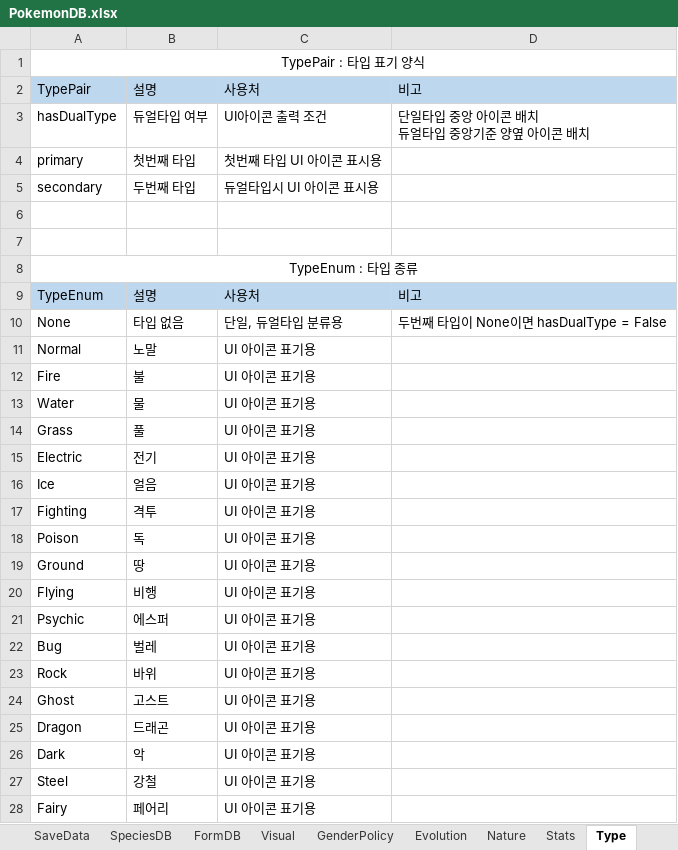
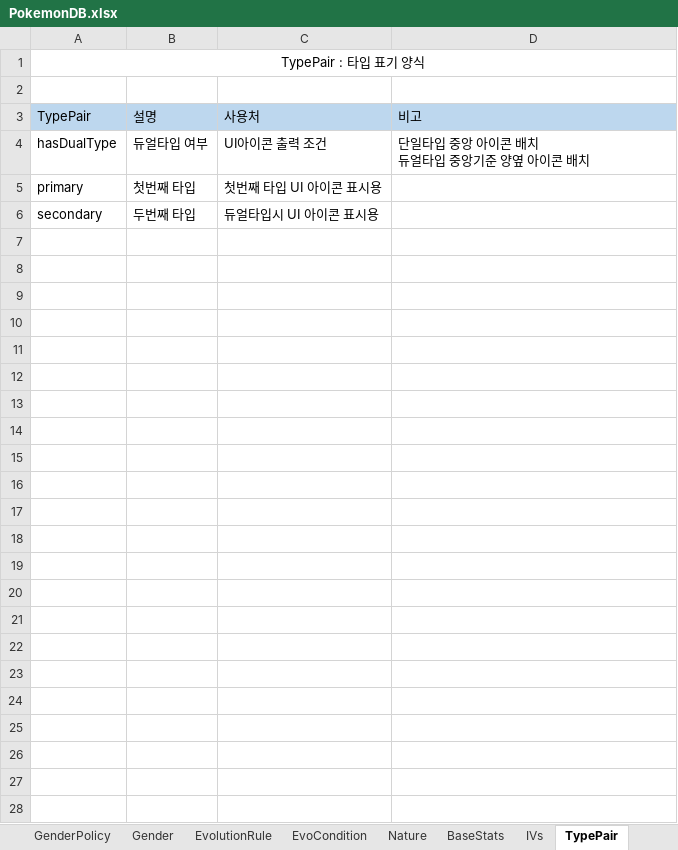
Before and after one commit to kim000420/PokemonCliker, an Excel workbook: Words/PokemonDB.xlsx, sheet TypePair, drawn as a sheet; values as stored, in another font and other column widths than the file's, no borders; removed rows and columns are numbered as before the commit, all else as after; the diff names each change by its address in the sheet, - before the commit and + after, or states it on an @@ line.

```diff
--- a/Words/PokemonDB.xlsx (sheet TypePair)
+++ b/Words/PokemonDB.xlsx (sheet TypePair)
-sheet tab: Evolution
+sheet tab: EvolutionRule
-sheet tab: Stats
+sheet tab: BaseStats
-sheet tab: Type
+sheet tab: TypePair
+sheet tab: Gender
+sheet tab: EvoCondition
+sheet tab: IVs
+row 2: (empty)
-row 6: (empty)
-row 7: (empty)
-row 8: TypeEnum : 타입 종류
-row 9: TypeEnum | 설명 | 사용처 | 비고
-row 10: None | 타입 없음 | 단일, 듀얼타입 분류용 | 두번째 타입이 None이면 hasDualType = False
-row 11: Normal | 노말 | UI 아이콘 표기용
-row 12: Fire | 불 | UI 아이콘 표기용
-row 13: Water | 물 | UI 아이콘 표기용
-row 14: Grass | 풀 | UI 아이콘 표기용
-row 15: Electric | 전기 | UI 아이콘 표기용
-row 16: Ice | 얼음 | UI 아이콘 표기용
-row 17: Fighting | 격투 | UI 아이콘 표기용
-row 18: Poison | 독 | UI 아이콘 표기용
-row 19: Ground | 땅 | UI 아이콘 표기용
-row 20: Flying | 비행 | UI 아이콘 표기용
-row 21: Psychic | 에스퍼 | UI 아이콘 표기용
-row 22: Bug | 벌레 | UI 아이콘 표기용
-row 23: Rock | 바위 | UI 아이콘 표기용
-row 24: Ghost | 고스트 | UI 아이콘 표기용
-row 25: Dragon | 드래곤 | UI 아이콘 표기용
-row 26: Dark | 악 | UI 아이콘 표기용
-row 27: Steel | 강철 | UI 아이콘 표기용
-row 28: Fairy | 페어리 | UI 아이콘 표기용
```
Also changed, not shown: sheet BaseStats, sheet EvolutionRule, sheet SpeciesDB, sheet GenderPolicy, sheet FormDB, sheet Visual, 5 more sheets, other sheet tabs, charts or pictures, 14 other files.
